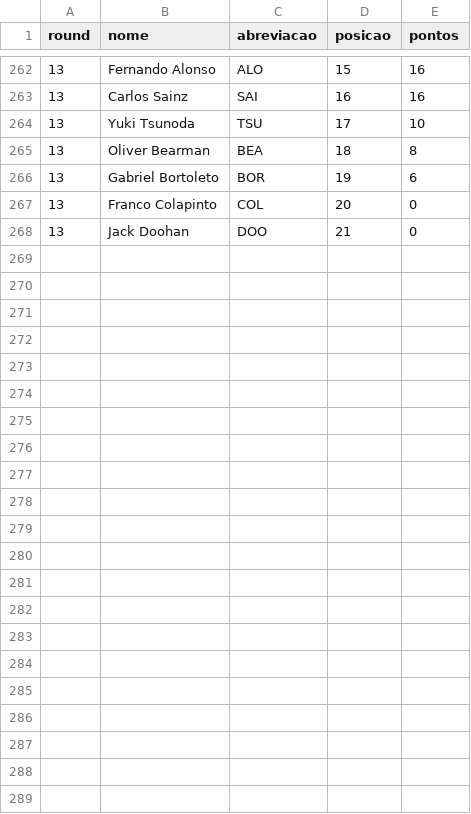
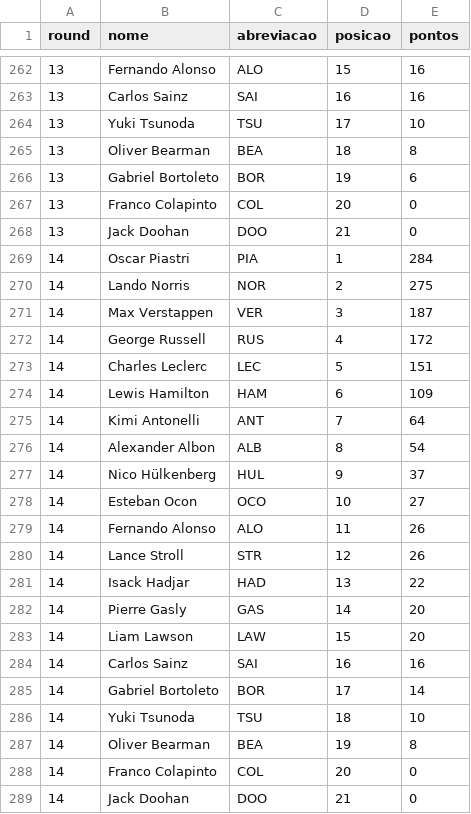
Before and after one commit to Gustavo-Rodrigues1/web_scraping_f1_python, a CSV file: web-scraping-f1-python-csv/data/pontuacoes_pilotos.csv, drawn as a sheet; only a part is shown, gaps mark what is left out.

```diff
--- a/web-scraping-f1-python-csv/data/pontuacoes_pilotos.csv
+++ b/web-scraping-f1-python-csv/data/pontuacoes_pilotos.csv
@@ -268 +268,22 @@ round,nome,abreviacao,posicao,pontos
 13,Jack Doohan,DOO,21,0
+14,Oscar Piastri,PIA,1,284
+14,Lando Norris,NOR,2,275
+14,Max Verstappen,VER,3,187
+14,George Russell,RUS,4,172
+14,Charles Leclerc,LEC,5,151
+14,Lewis Hamilton,HAM,6,109
+14,Kimi Antonelli,ANT,7,64
+14,Alexander Albon,ALB,8,54
+14,Nico Hülkenberg,HUL,9,37
+14,Esteban Ocon,OCO,10,27
+14,Fernando Alonso,ALO,11,26
+14,Lance Stroll,STR,12,26
+14,Isack Hadjar,HAD,13,22
+14,Pierre Gasly,GAS,14,20
+14,Liam Lawson,LAW,15,20
+14,Carlos Sainz,SAI,16,16
+14,Gabriel Bortoleto,BOR,17,14
+14,Yuki Tsunoda,TSU,18,10
+14,Oliver Bearman,BEA,19,8
+14,Franco Colapinto,COL,20,0
+14,Jack Doohan,DOO,21,0
```
Also changed, not shown: web-scraping-f1-python-csv/data/pontuacoes_equipes.csv, 2 other files.
